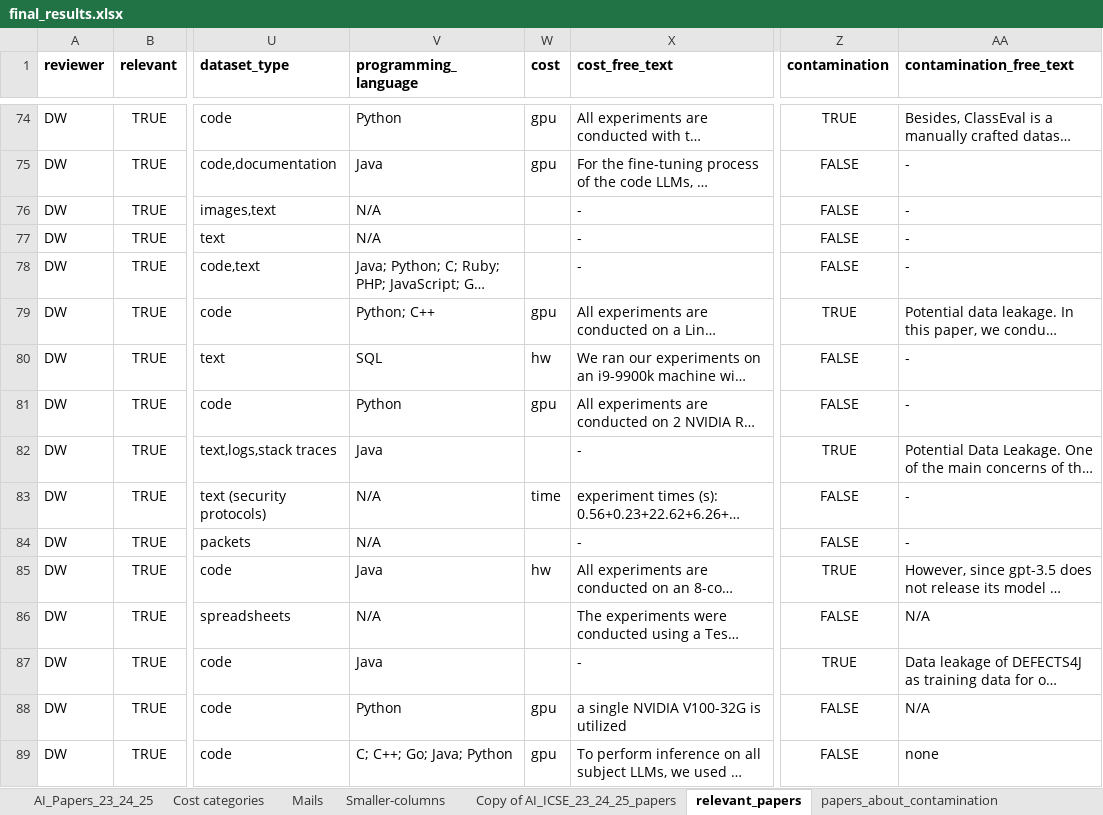
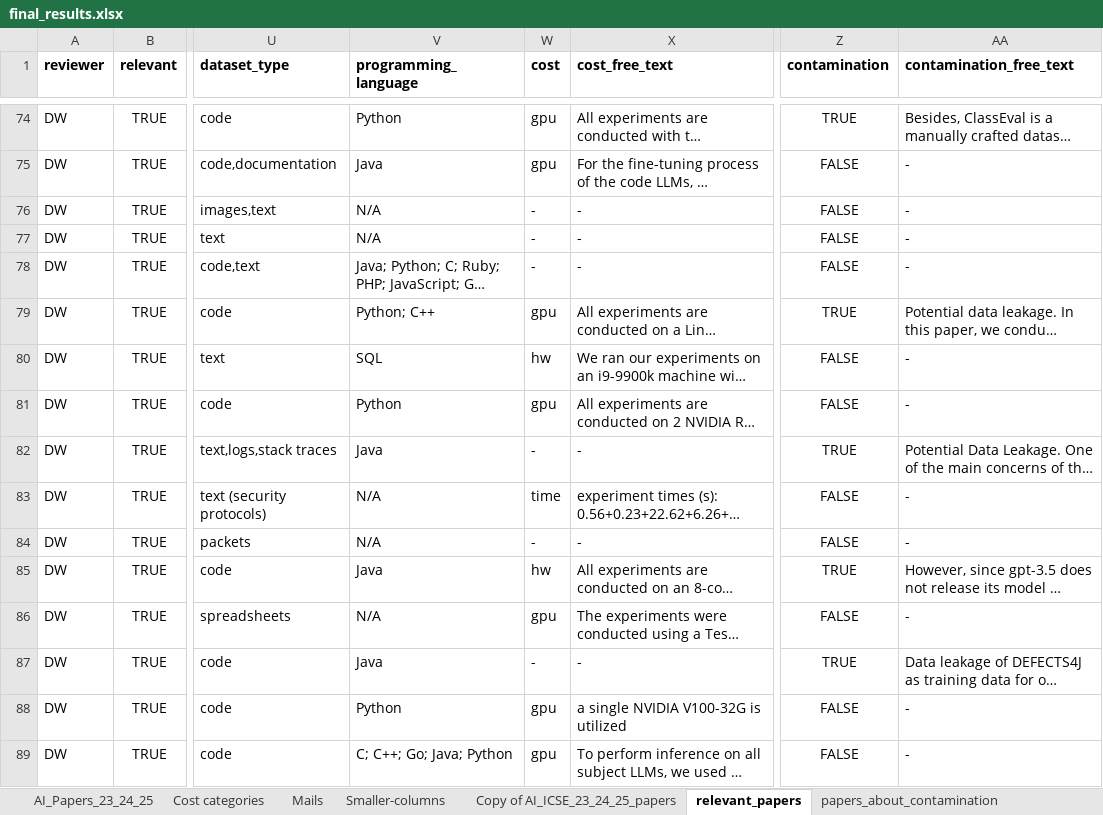
Before and after one commit to davejjwilliams/paper-filter-scripts, an Excel workbook: results/final/final_results.xlsx, sheet relevant_papers, drawn as a sheet; only a part is shown, gaps mark what is left out; long unchanged cells end in …; values as stored, in another font and other column widths than the file's, no borders; charts and pictures not drawn; the diff covers the shown part only; the diff names each change by its address in the sheet, - before the commit and + after, or states it on an @@ line.

```diff
--- a/results/final/final_results.xlsx (sheet relevant_papers)
+++ b/results/final/final_results.xlsx (sheet relevant_papers)
-W76:W78 (cost): (empty)
+W76:W78 (cost): -
-W82 (cost): (empty)
+W82 (cost): -
-W84 (cost): (empty)
+W84 (cost): -
-W86 (cost): (empty)
+W86 (cost): gpu
-AA86 (contamination_free_text): N/A
+AA86 (contamination_free_text): -
-W87 (cost): (empty)
+W87 (cost): -
-AA88 (contamination_free_text): N/A
+AA88 (contamination_free_text): -
-AA89 (contamination_free_text): none
+AA89 (contamination_free_text): -
```
Also changed, not shown: 3 added rows and 143 edited cells elsewhere in this sheet, sheet AI_Papers_23_24_25, other sheet tabs, charts or pictures, 1 other file.
